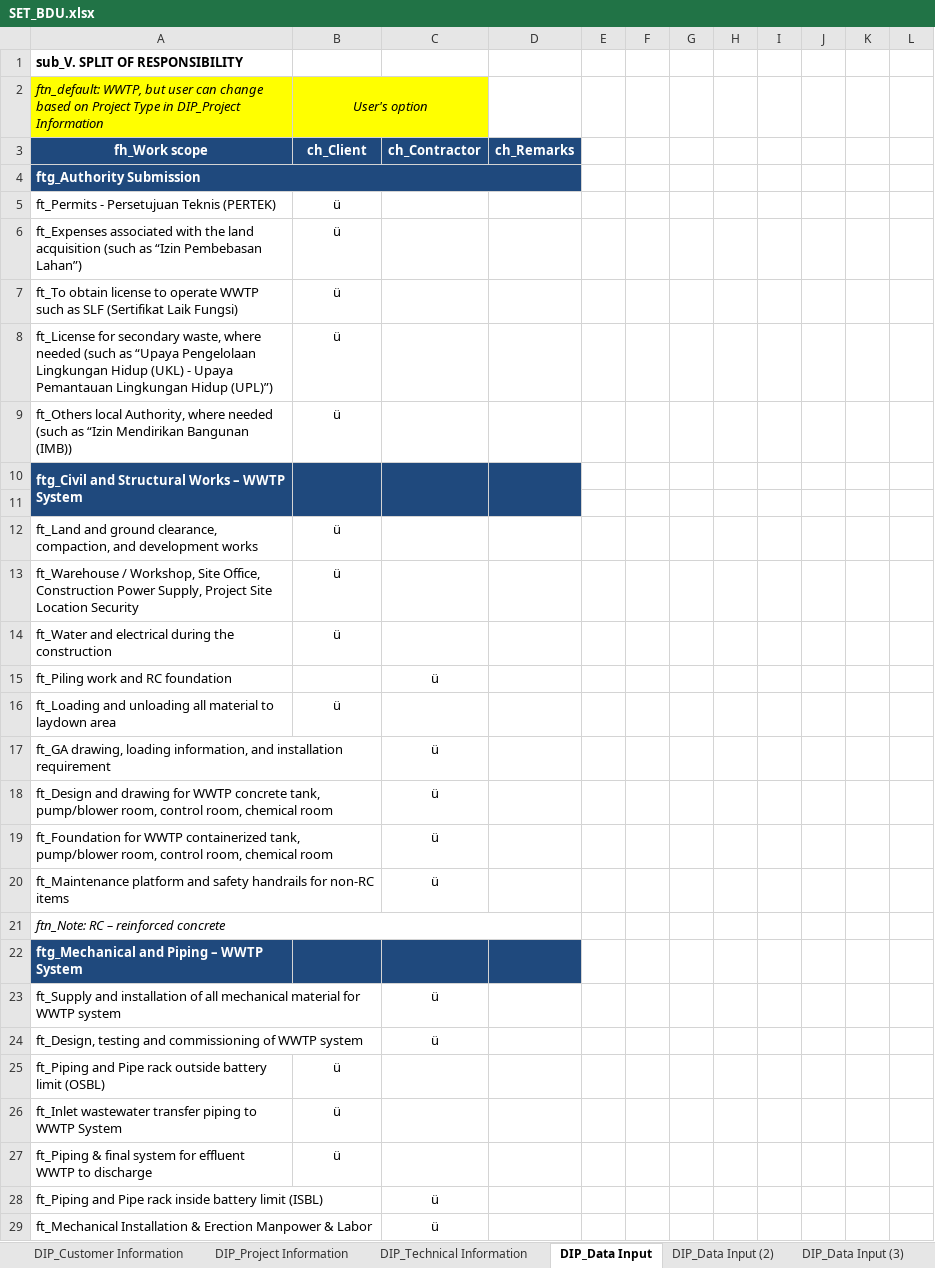
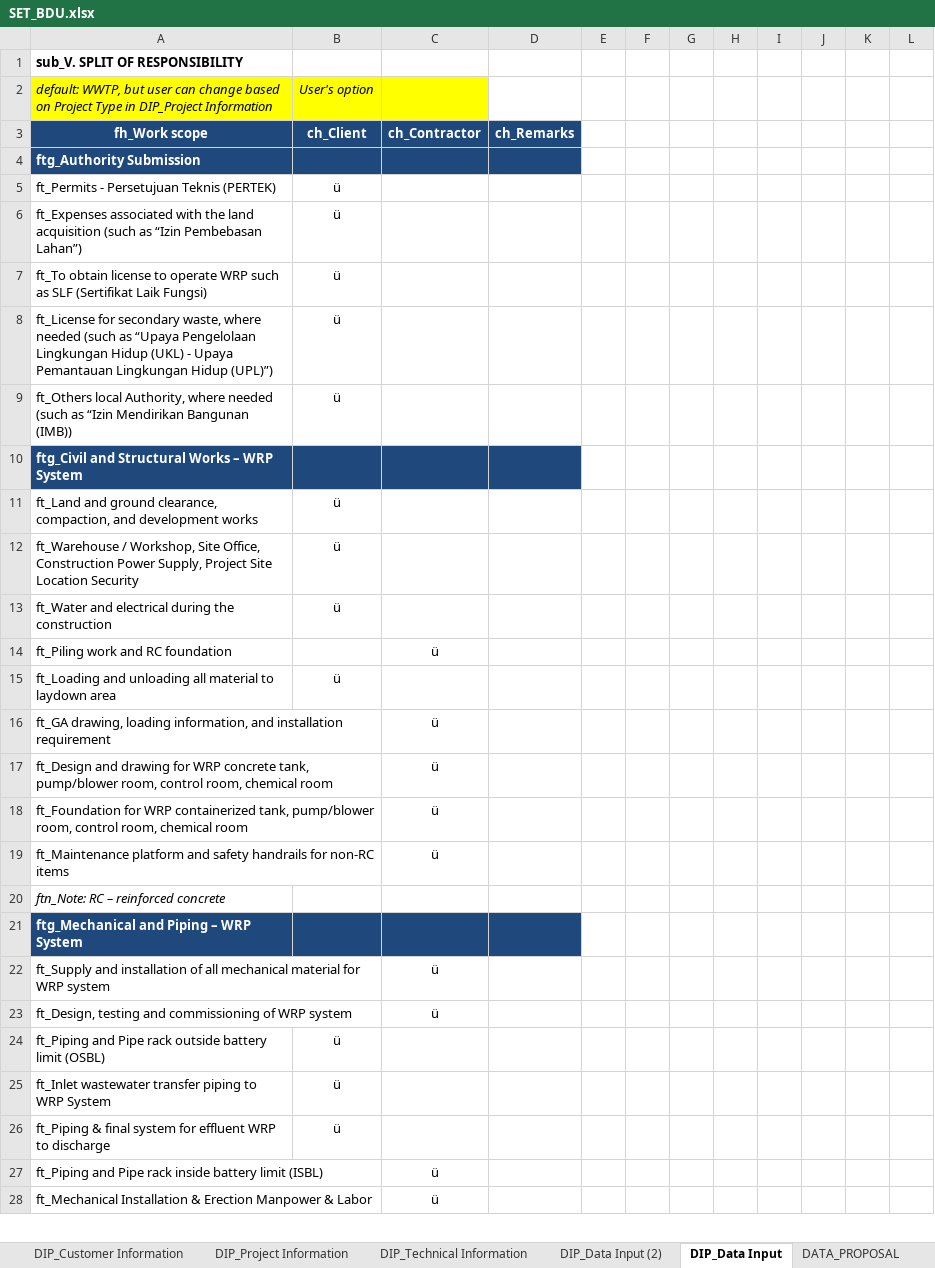
Before and after one commit to taufikhdyt01/DIAC-V, an Excel workbook: data/SET_BDU.xlsx, sheet DIP_Data Input, drawn as a sheet; only a part is shown; values as stored, in another font and other column widths than the file's, no borders; removed rows and columns are numbered as before the commit, all else as after; the diff covers the shown part only; the diff names each change by its address in the sheet, - before the commit and + after, or states it on an @@ line.

```diff
--- a/data/SET_BDU.xlsx (sheet DIP_Data Input)
+++ b/data/SET_BDU.xlsx (sheet DIP_Data Input)
-sheet tab: DIP_Data Input (3)
@@ sheet tab order changed: DIP_Customer Information | DIP_Project Information | DIP_Technical Information | DIP_Data Input (2) | DIP_Data Input | DATA_PROPOSAL @@
-A2: ftn_default: WWTP, but…
+A2: default: WWTP, but…
-B2:C2 merged
-A4:D4 merged
-A7: …to operate WWTP such as…
+A7: …to operate WRP such as…
-A10: ftg_Civil and Structural Works – WWTP System
+A10: ftg_Civil and Structural Works – WRP System
-A10:A11 merged
-B10:B11 merged
-C10:C11 merged
-D10:D11 merged
-row 11: (empty)
-A17: …drawing for WWTP concrete tank,…
+A17: …drawing for WRP concrete tank,…
-A18: ft_Foundation for WWTP containerized tank,…
+A18: ft_Foundation for WRP containerized tank,…
-A21:D21 merged
-A21: ftg_Mechanical and Piping – WWTP System
+A21: ftg_Mechanical and Piping – WRP System
-A22: …material for WWTP system
+A22: …material for WRP system
-A23: …commissioning of WWTP system
+A23: …commissioning of WRP system
-A25: …piping to WWTP System
+A25: …piping to WRP System
-A26: …for effluent WWTP to discharge
+A26: …for effluent WRP to discharge
```
Also changed, not shown: 40 added rows, 3 edited cells, cell formats and merged cells elsewhere in this sheet, sheet DIP_Data Input (2), sheet DIP_Project Information, 1 other file.
